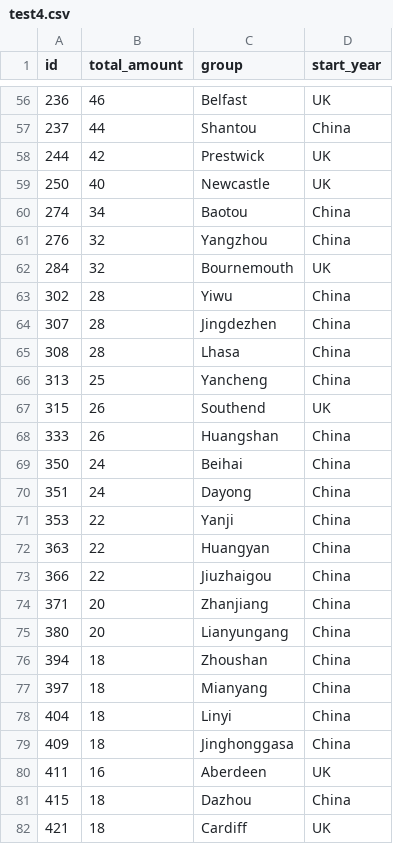
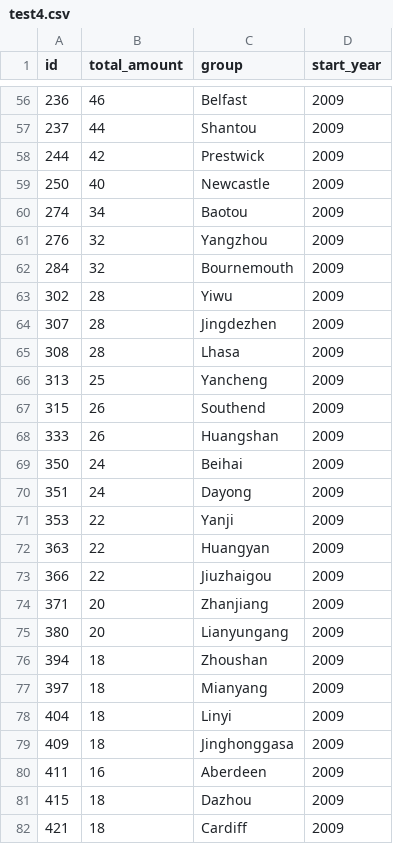
Before and after one commit to ss117-tech/ss117-tech.github.io, a CSV file: test4.csv, drawn as a sheet; only a part is shown, gaps mark what is left out; the diff covers the shown part only.

```diff
--- a/test4.csv
+++ b/test4.csv
@@ -56,27 +56,27 @@
-236,46,Belfast,UK
-237,44,Shantou,China
-244,42,Prestwick,UK
-250,40,Newcastle,UK
-274,34,Baotou,China
-276,32,Yangzhou,China
-284,32,Bournemouth,UK
-302,28,Yiwu,China
-307,28,Jingdezhen,China
-308,28,Lhasa,China
-313,25,Yancheng,China
-315,26,Southend,UK
-333,26,Huangshan,China
-350,24,Beihai,China
-351,24,Dayong,China
-353,22,Yanji,China
-363,22,Huangyan,China
-366,22,Jiuzhaigou,China
-371,20,Zhanjiang,China
-380,20,Lianyungang,China
-394,18,Zhoushan,China
-397,18,Mianyang,China
-404,18,Linyi,China
-409,18,Jinghonggasa,China
-411,16,Aberdeen,UK
-415,18,Dazhou,China
-421,18,Cardiff,UK
+236,46,Belfast,2009
+237,44,Shantou,2009
+244,42,Prestwick,2009
+250,40,Newcastle,2009
+274,34,Baotou,2009
+276,32,Yangzhou,2009
+284,32,Bournemouth,2009
+302,28,Yiwu,2009
+307,28,Jingdezhen,2009
+308,28,Lhasa,2009
+313,25,Yancheng,2009
+315,26,Southend,2009
+333,26,Huangshan,2009
+350,24,Beihai,2009
+351,24,Dayong,2009
+353,22,Yanji,2009
+363,22,Huangyan,2009
+366,22,Jiuzhaigou,2009
+371,20,Zhanjiang,2009
+380,20,Lianyungang,2009
+394,18,Zhoushan,2009
+397,18,Mianyang,2009
+404,18,Linyi,2009
+409,18,Jinghonggasa,2009
+411,16,Aberdeen,2009
+415,18,Dazhou,2009
+421,18,Cardiff,2009
```
Also changed, not shown: 140 edited cells elsewhere in this file.
